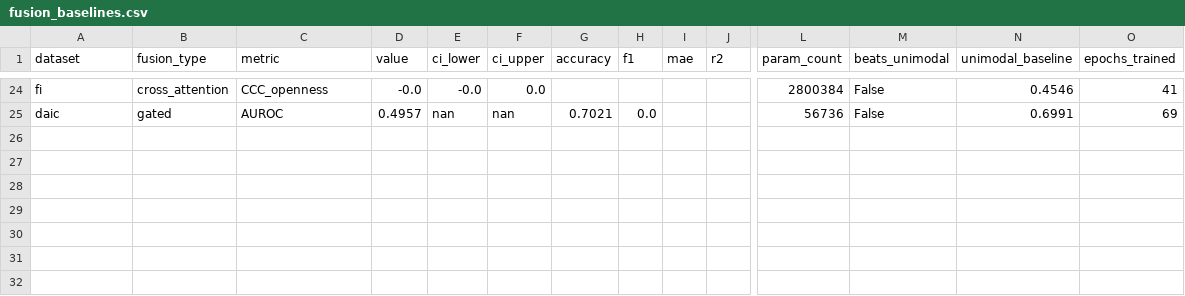
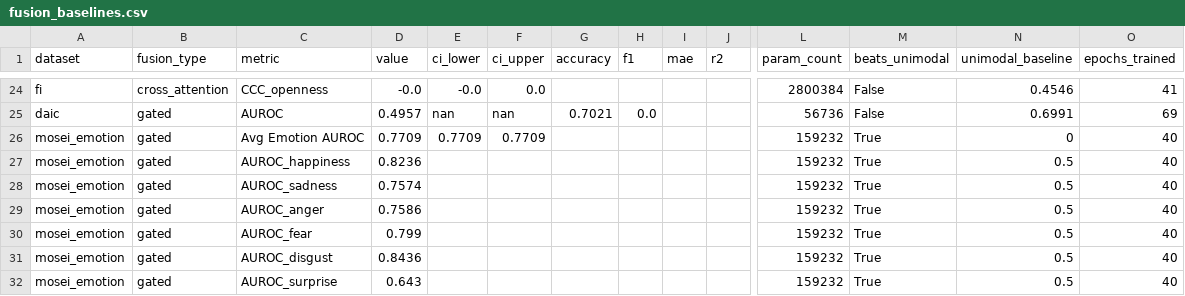
Before and after one commit to an-2018/experiment-5-unified-model, a CSV file: artifacts/tables/fusion_baselines.csv, drawn as a sheet; only a part is shown, gaps mark what is left out; rows hold the shown columns only; the diff names each change by its address in the sheet, - before the commit and + after, or states it on an @@ line.

Commit message:
rerun phase1-5 with mosei emotion fields

```diff
--- a/artifacts/tables/fusion_baselines.csv
+++ b/artifacts/tables/fusion_baselines.csv
+row 26: mosei_emotion | gated | Avg Emotion AUROC | 0.7709 | 0.7709 | 0.7709 |  |  |  |  | 159232 | True | 0 | 40
+row 27: mosei_emotion | gated | AUROC_happiness | 0.8236 |  |  |  |  |  |  | 159232 | True | 0.5 | 40
+row 28: mosei_emotion | gated | AUROC_sadness | 0.7574 |  |  |  |  |  |  | 159232 | True | 0.5 | 40
+row 29: mosei_emotion | gated | AUROC_anger | 0.7586 |  |  |  |  |  |  | 159232 | True | 0.5 | 40
+row 30: mosei_emotion | gated | AUROC_fear | 0.799 |  |  |  |  |  |  | 159232 | True | 0.5 | 40
+row 31: mosei_emotion | gated | AUROC_disgust | 0.8436 |  |  |  |  |  |  | 159232 | True | 0.5 | 40
+row 32: mosei_emotion | gated | AUROC_surprise | 0.643 |  |  |  |  |  |  | 159232 | True | 0.5 | 40
```
Also changed, not shown: artifacts/tables/mmoe_ex_results.csv, artifacts/tables/soa_comparison.csv, 42 other files.
